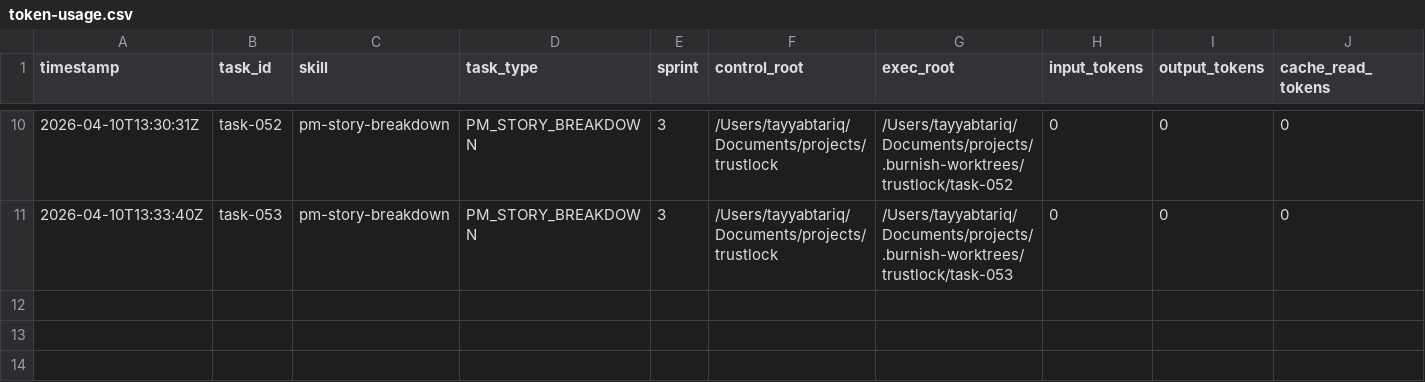
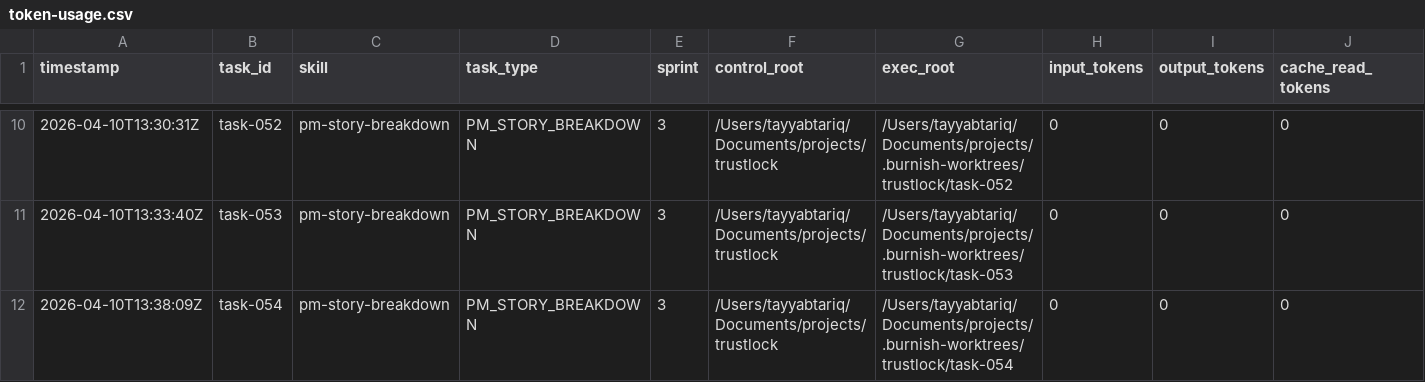
Before and after one commit to tayyabt/trustlock, a CSV file: logs/token-usage.csv, drawn as a sheet; only a part is shown, gaps mark what is left out; rows hold the shown columns only; the diff names each change by its address in the sheet, - before the commit and + after, or states it on an @@ line.

Commit message:
task-054: record usage (done)

```diff
--- a/logs/token-usage.csv
+++ b/logs/token-usage.csv
+row 12: 2026-04-10T13:38:09Z | task-054 | pm-story-breakdown | PM_STORY_BREAKDOWN | 3 | /Users/tayyabtariq/Documents/projects/trustlock | /Users/tayyabtariq/Documents/projects/.burnish-worktrees/trustlock/task-054 | 0 | 0 | 0
```
